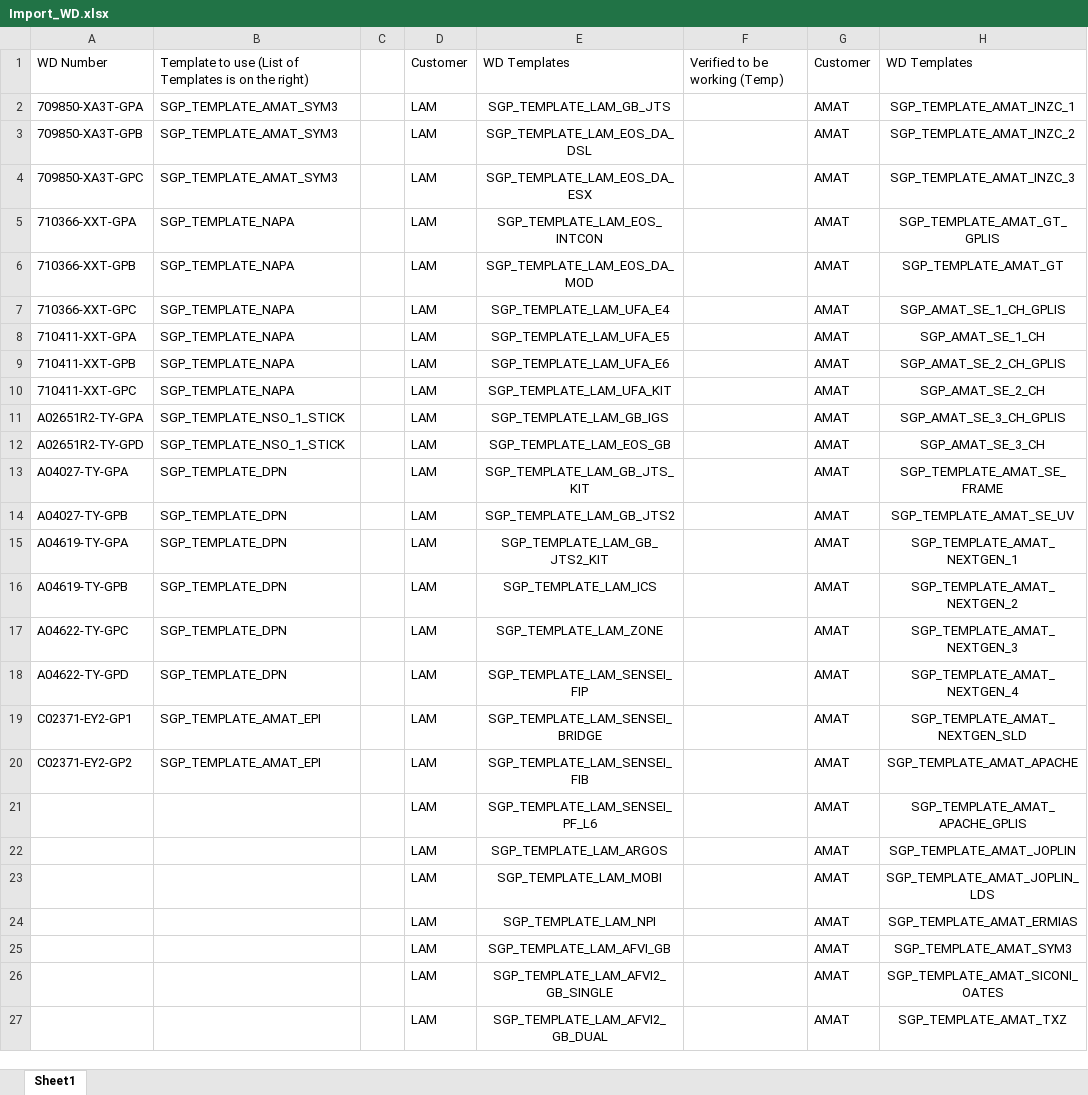
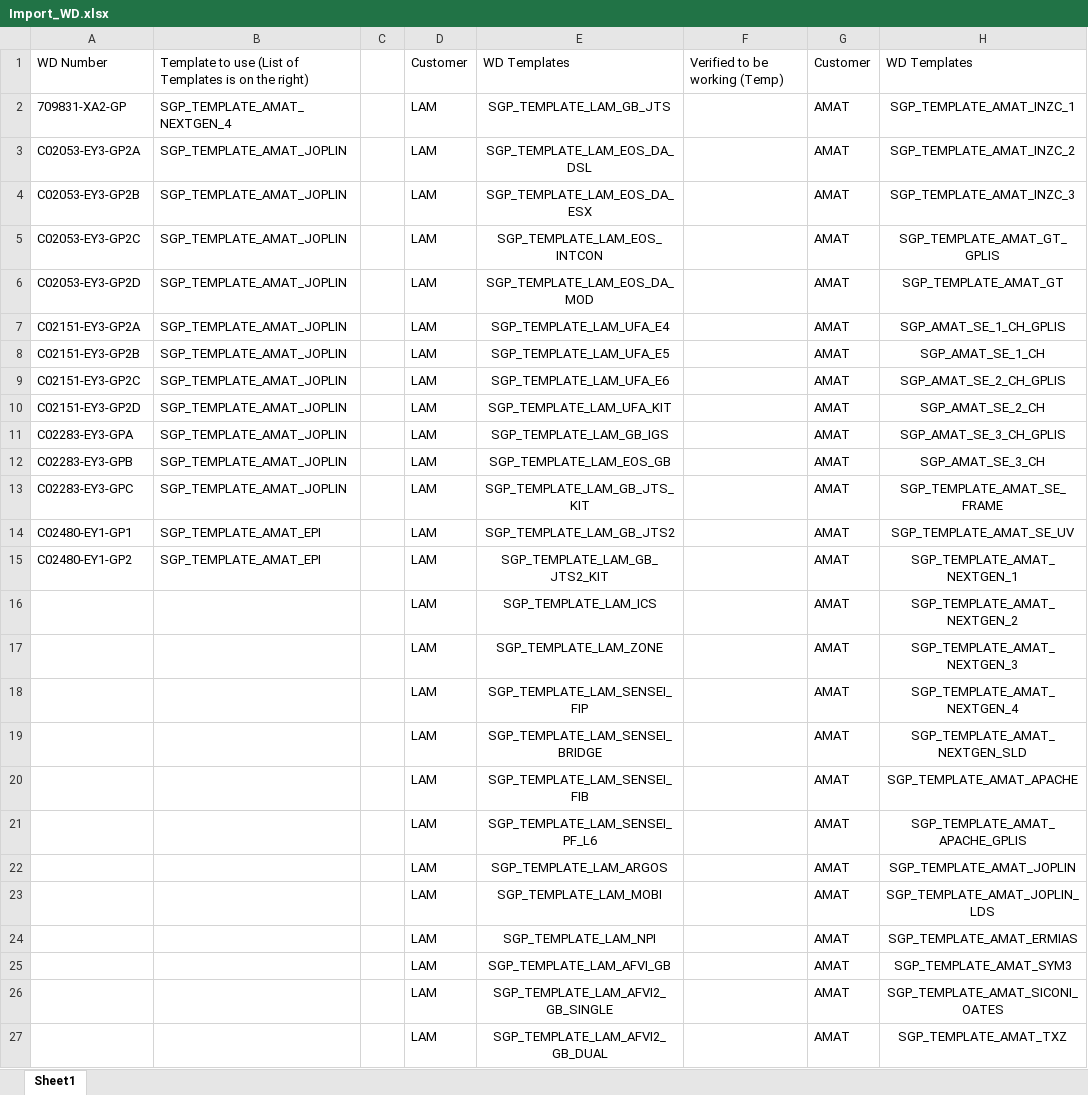
Before and after one commit to gptaccessatwork-code/WD-Create-FBDI, an Excel workbook: Import_WD.xlsx, sheet Sheet1, drawn as a sheet; only a part is shown; values as stored, in another font and other column widths than the file's, no borders; the diff names each change by its address in the sheet, - before the commit and + after, or states it on an @@ line.

```diff
--- a/Import_WD.xlsx (sheet Sheet1)
+++ b/Import_WD.xlsx (sheet Sheet1)
-A2: 709850-XA3T-GPA
+A2: 709831-XA2-GP
-B2: SGP_TEMPLATE_AMAT_SYM3
+B2: SGP_TEMPLATE_AMAT_NEXTGEN_4
-A3: 709850-XA3T-GPB
+A3: C02053-EY3-GP2A
-B3:B4: SGP_TEMPLATE_AMAT_SYM3
+B3:B4: SGP_TEMPLATE_AMAT_JOPLIN
-A4: 709850-XA3T-GPC
+A4: C02053-EY3-GP2B
-A5: 710366-XXT-GPA
+A5: C02053-EY3-GP2C
-B5:B10: SGP_TEMPLATE_NAPA
+B5:B10: SGP_TEMPLATE_AMAT_JOPLIN
-A6: 710366-XXT-GPB
+A6: C02053-EY3-GP2D
-A7: 710366-XXT-GPC
+A7: C02151-EY3-GP2A
-A8: 710411-XXT-GPA
+A8: C02151-EY3-GP2B
-A9: 710411-XXT-GPB
+A9: C02151-EY3-GP2C
-A10: 710411-XXT-GPC
+A10: C02151-EY3-GP2D
-A11: A02651R2-TY-GPA
+A11: C02283-EY3-GPA
-B11:B12: SGP_TEMPLATE_NSO_1_STICK
+B11:B12: SGP_TEMPLATE_AMAT_JOPLIN
-A12: A02651R2-TY-GPD
+A12: C02283-EY3-GPB
-A13: A04027-TY-GPA
+A13: C02283-EY3-GPC
-B13: SGP_TEMPLATE_DPN
+B13: SGP_TEMPLATE_AMAT_JOPLIN
-A14: A04027-TY-GPB
+A14: C02480-EY1-GP1
-B14:B15: SGP_TEMPLATE_DPN
+B14:B15: SGP_TEMPLATE_AMAT_EPI
-A15: A04619-TY-GPA
+A15: C02480-EY1-GP2
-A16: A04619-TY-GPB
+A16: (empty)
-B16:B18: SGP_TEMPLATE_DPN
+B16:B18: (empty)
-A17: A04622-TY-GPC
+A17: (empty)
-A18: A04622-TY-GPD
+A18: (empty)
-A19: C02371-EY2-GP1
+A19: (empty)
-B19:B20: SGP_TEMPLATE_AMAT_EPI
+B19:B20: (empty)
-A20: C02371-EY2-GP2
+A20: (empty)
```
Also changed, not shown: Core/Template.xlsm, 4 other files.
